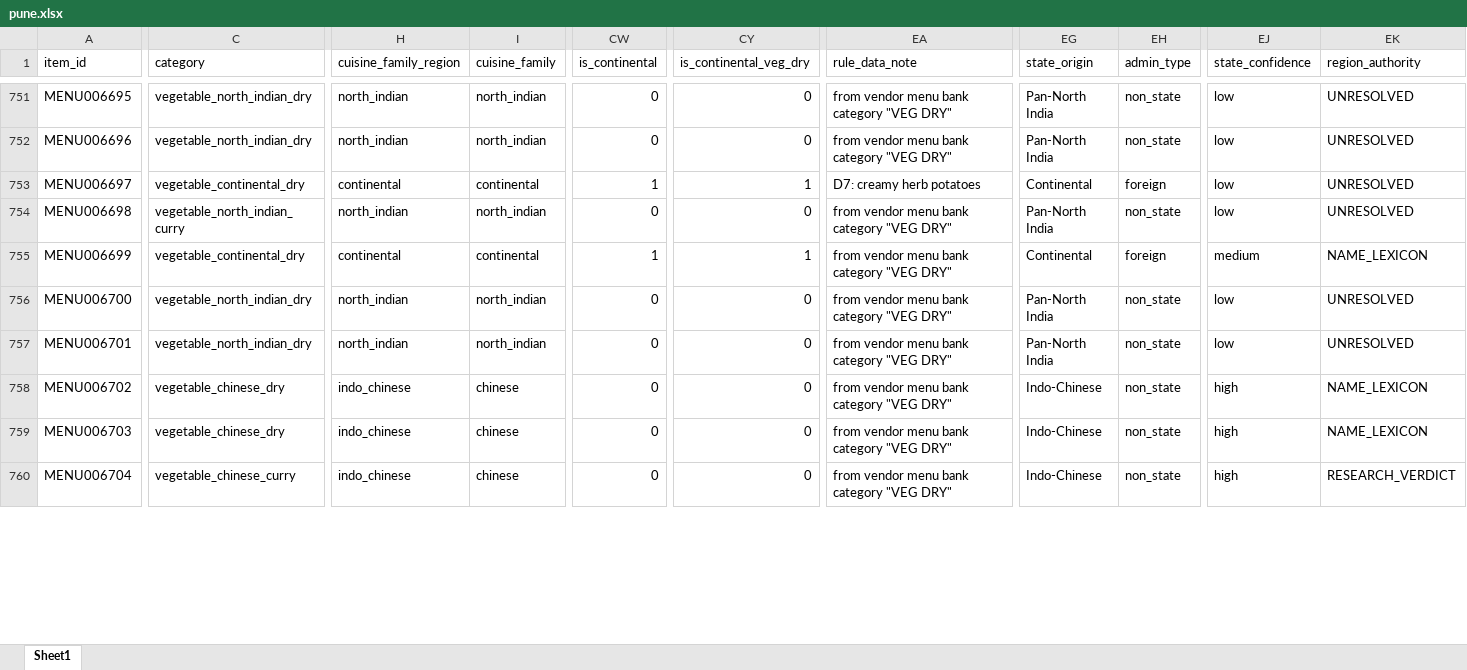
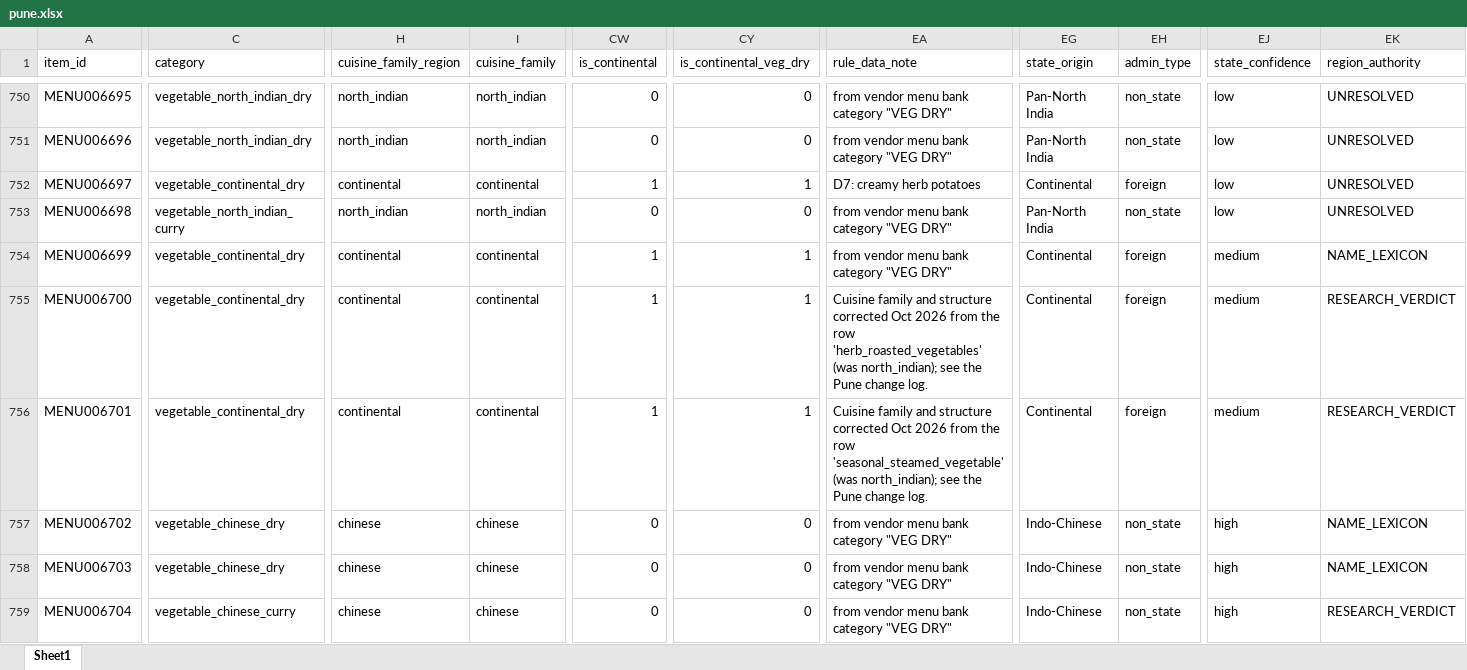
Before and after one commit to darshancmpawar/Menu_Engineering_App, an Excel workbook: ikigai_masala-main/data/raw/city_items/pune.xlsx, sheet Sheet1, drawn as a sheet; only a part is shown, gaps mark what is left out; values as stored, in another font and other column widths than the file's, no borders; addresses are those after the commit; the diff covers the shown part only; the diff names each change by its address in the sheet, - before the commit and + after, or states it on an @@ line.

```diff
--- a/ikigai_masala-main/data/raw/city_items/pune.xlsx (sheet Sheet1)
+++ b/ikigai_masala-main/data/raw/city_items/pune.xlsx (sheet Sheet1)
-C755:C756 (category): vegetable_north_indian_dry
+C755:C756 (category): vegetable_continental_dry
-H755:H756 (cuisine_family_region): north_indian
+H755:H756 (cuisine_family_region): continental
-I755:I756 (cuisine_family): north_indian
+I755:I756 (cuisine_family): continental
-CW755:CW756 (is_continental): 0
+CW755:CW756 (is_continental): 1
-CY755:CY756 (is_continental_veg_dry): 0
+CY755:CY756 (is_continental_veg_dry): 1
-EA755 (rule_data_note): from vendor menu bank category "VEG DRY"
+EA755 (rule_data_note): Cuisine family and structure corrected Oct 2026 from the row 'herb_roasted_vegetables' (was north_indian); see the Pune change log.
-EG755:EG756 (state_origin): Pan-North India
+EG755:EG756 (state_origin): Continental
-EH755:EH756 (admin_type): non_state
+EH755:EH756 (admin_type): foreign
-EJ755:EJ756 (state_confidence): low
+EJ755:EJ756 (state_confidence): medium
-EK755:EK756 (region_authority): UNRESOLVED
+EK755:EK756 (region_authority): RESEARCH_VERDICT
-EA756 (rule_data_note): from vendor menu bank category "VEG DRY"
+EA756 (rule_data_note): Cuisine family and structure corrected Oct 2026 from the row 'seasonal_steamed_vegetable' (was north_indian); see the Pune change log.
-H757:H759 (cuisine_family_region): indo_chinese
+H757:H759 (cuisine_family_region): chinese
```
Also changed, not shown: 2 removed rows and 767 edited cells elsewhere in this sheet, 3 other files.
